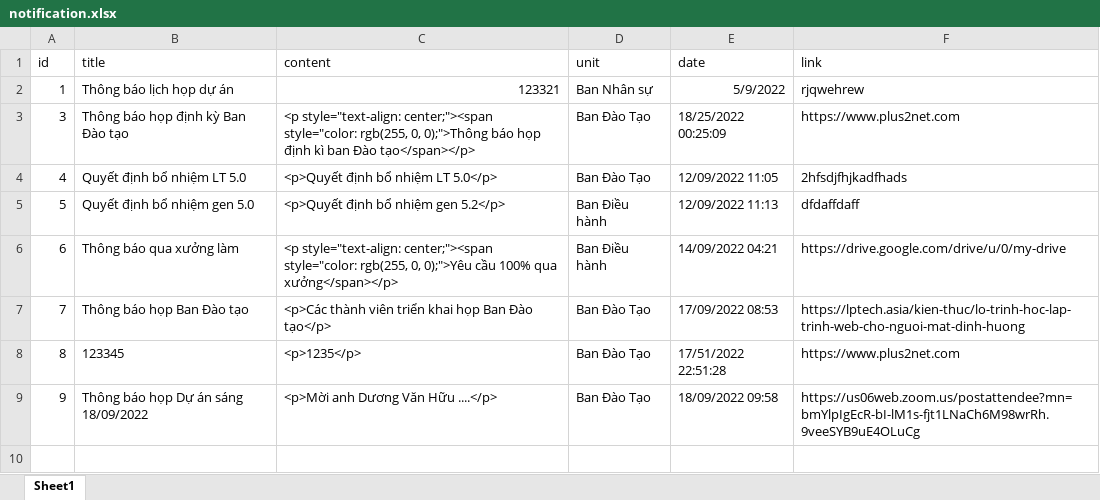
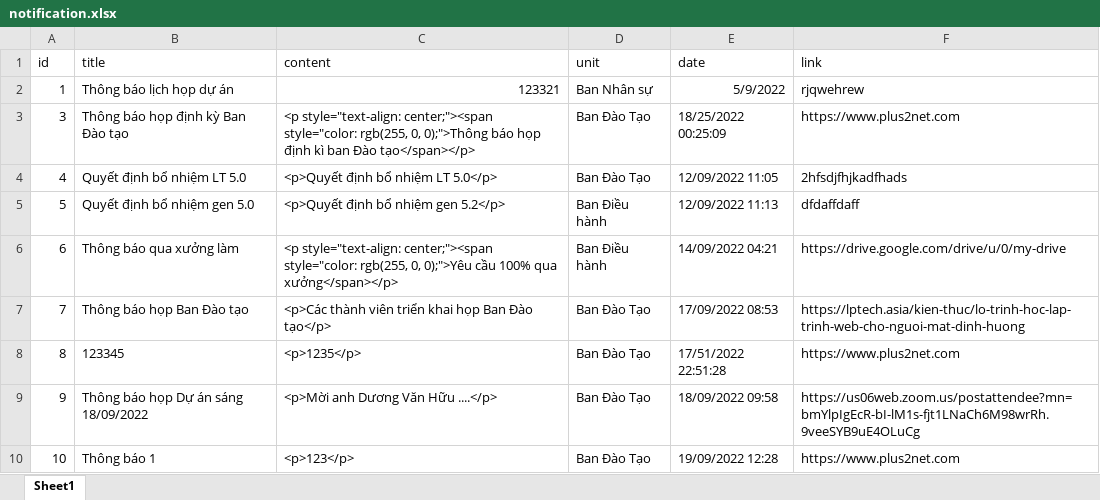
Before and after one commit to Belphegor2801/Hethongquanlylab, an Excel workbook: Hethongquanlylab/wwwroot/data/notification.xlsx, sheet Sheet1, drawn as a sheet; values as stored, in another font and other column widths than the file's, no borders; the diff names each change by its address in the sheet, - before the commit and + after, or states it on an @@ line.

```diff
--- a/Hethongquanlylab/wwwroot/data/notification.xlsx (sheet Sheet1)
+++ b/Hethongquanlylab/wwwroot/data/notification.xlsx (sheet Sheet1)
+row 10: 10 | Thông báo 1 | <p>123</p> | Ban Đào Tạo | 19/09/2022 12:28 | https://www.plus2net.com
```
Also changed, not shown: Hethongquanlylab/wwwroot/data/procedures.xlsx, 11 other files.
